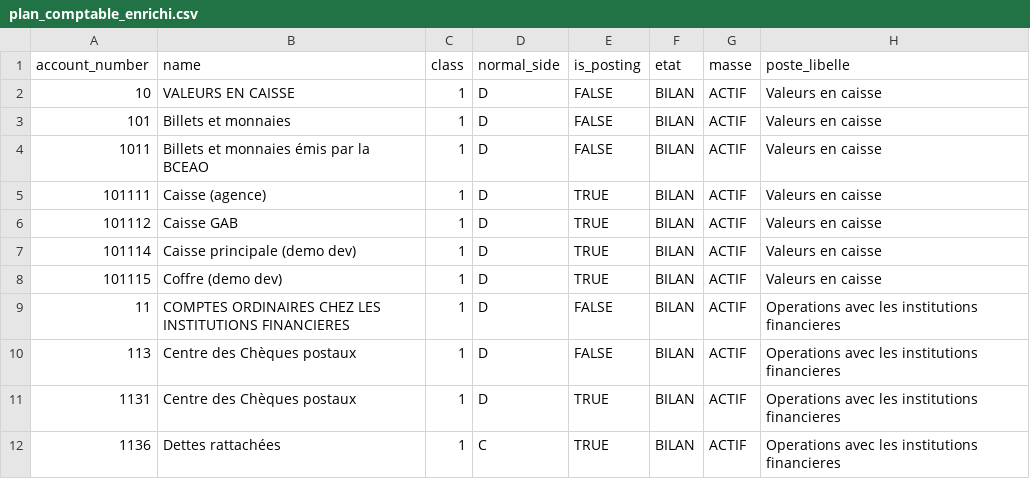
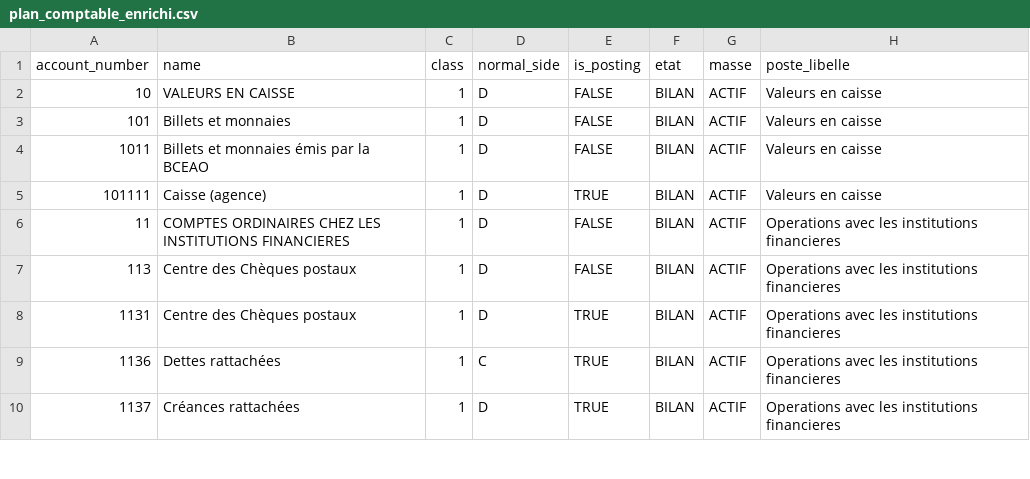
Before and after one commit to netmophus/microfin-backend, a CSV file: docs/reference/plan_comptable_enrichi.csv, drawn as a sheet; only a part is shown; the shorter side is filled out with more unchanged rows.

```diff
--- a/docs/reference/plan_comptable_enrichi.csv
+++ b/docs/reference/plan_comptable_enrichi.csv
@@ -5,5 +5,2 @@
 101111;Caisse (agence);1;D;TRUE;BILAN;ACTIF;Valeurs en caisse
-101112;Caisse GAB;1;D;TRUE;BILAN;ACTIF;Valeurs en caisse
-101114;Caisse principale (demo dev);1;D;TRUE;BILAN;ACTIF;Valeurs en caisse
-101115;Coffre (demo dev);1;D;TRUE;BILAN;ACTIF;Valeurs en caisse
 11;COMPTES ORDINAIRES CHEZ LES INSTITUTIONS FINANCIERES;1;D;FALSE;BILAN;ACTIF;Operations avec les institutions financieres
```
Also changed, not shown: docs/reference/plan_comptable_import.csv, 2 other files.
